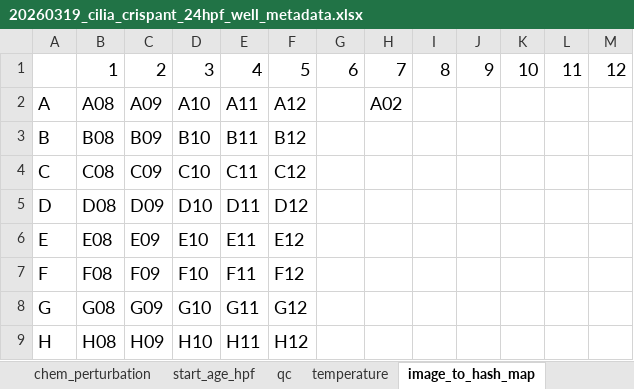
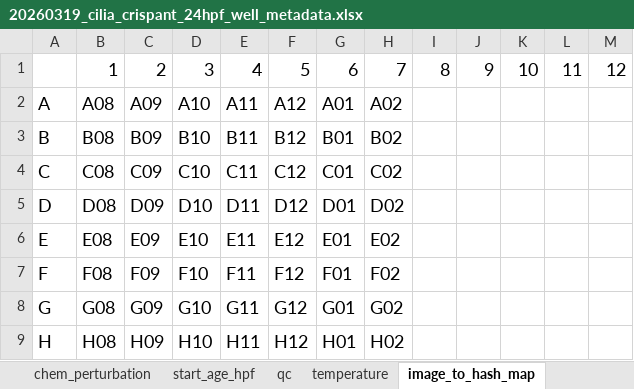
Before and after one commit to Marazzano/morphseq, an Excel workbook: results/mcolon/20260607_sci_cilia_gene14_imaging_qc/source_plate_metadata_excels/20260319_cilia_crispant_24hpf_well_metadata.xlsx, sheet image_to_hash_map, drawn as a sheet; values as stored, in another font and other column widths than the file's, no borders; the diff names each change by its address in the sheet, - before the commit and + after, or states it on an @@ line.

```diff
--- a/results/mcolon/20260607_sci_cilia_gene14_imaging_qc/source_plate_metadata_excels/20260319_cilia_crispant_24hpf_well_metadata.xlsx (sheet image_to_hash_map)
+++ b/results/mcolon/20260607_sci_cilia_gene14_imaging_qc/source_plate_metadata_excels/20260319_cilia_crispant_24hpf_well_metadata.xlsx (sheet image_to_hash_map)
-G2: (empty)
+G2: A01
-G3: (empty)
+G3: B01
-H3: (empty)
+H3: B02
-G4: (empty)
+G4: C01
-H4: (empty)
+H4: C02
-G5: (empty)
+G5: D01
-H5: (empty)
+H5: D02
-G6: (empty)
+G6: E01
-H6: (empty)
+H6: E02
-G7: (empty)
+G7: F01
-H7: (empty)
+H7: F02
-G8: (empty)
+G8: G01
-H8: (empty)
+H8: G02
-G9: (empty)
+G9: H01
-H9: (empty)
+H9: H02
```
Also changed, not shown: results/mcolon/20260607_sci_cilia_gene14_imaging_qc/source_plate_metadata_excels/20260320_cilia_crispant_48hpf_well_metadata.xlsx, results/mcolon/20260607_sci_cilia_gene14_imaging_qc/source_plate_metadata_excels/20260324_cep290_30hpf_plate01_well_metadata.xlsx, 9 other files.
